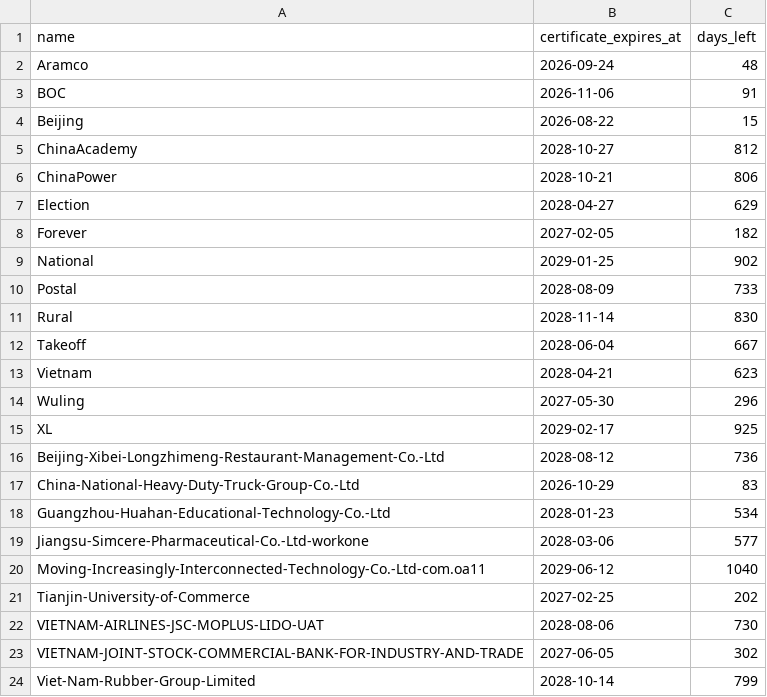
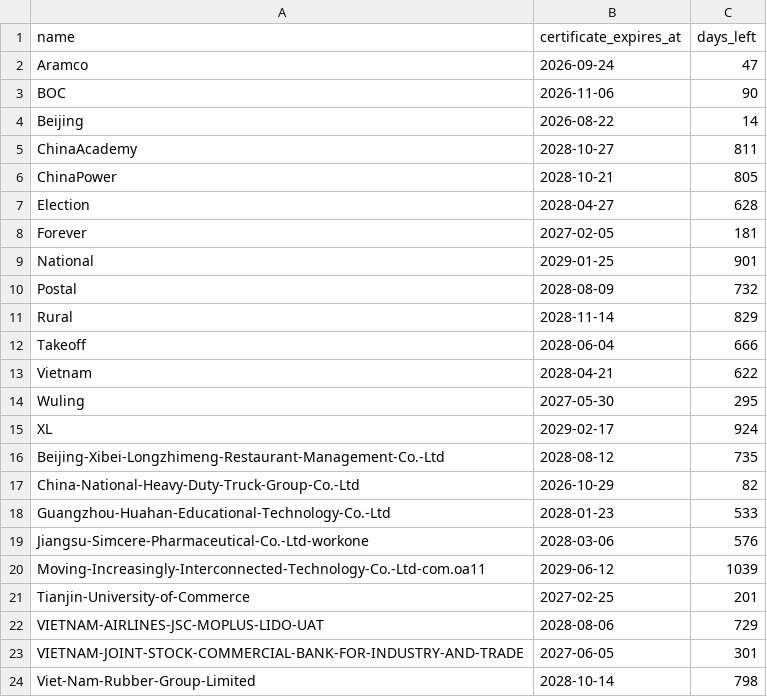
Before and after one commit to Classity-Real/SideInstaller, a TSV file: output/certificate-validity.tsv, drawn as a sheet.

```diff
--- a/output/certificate-validity.tsv
+++ b/output/certificate-validity.tsv
@@ -1,24 +1,24 @@
 name	certificate_expires_at	days_left
-Aramco	2026-09-24	48
-BOC	2026-11-06	91
-Beijing	2026-08-22	15
-ChinaAcademy	2028-10-27	812
-ChinaPower	2028-10-21	806
-Election	2028-04-27	629
-Forever	2027-02-05	182
-National	2029-01-25	902
-Postal	2028-08-09	733
-Rural	2028-11-14	830
-Takeoff	2028-06-04	667
-Vietnam	2028-04-21	623
-Wuling	2027-05-30	296
-XL	2029-02-17	925
-Beijing-Xibei-Longzhimeng-Restaurant-Management-Co.-Ltd	2028-08-12	736
-China-National-Heavy-Duty-Truck-Group-Co.-Ltd	2026-10-29	83
-Guangzhou-Huahan-Educational-Technology-Co.-Ltd	2028-01-23	534
-Jiangsu-Simcere-Pharmaceutical-Co.-Ltd-workone	2028-03-06	577
-Moving-Increasingly-Interconnected-Technology-Co.-Ltd-com.oa11	2029-06-12	1040
-Tianjin-University-of-Commerce	2027-02-25	202
-VIETNAM-AIRLINES-JSC-MOPLUS-LIDO-UAT	2028-08-06	730
-VIETNAM-JOINT-STOCK-COMMERCIAL-BANK-FOR-INDUSTRY-AND-TRADE	2027-06-05	302
-Viet-Nam-Rubber-Group-Limited	2028-10-14	799
+Aramco	2026-09-24	47
+BOC	2026-11-06	90
+Beijing	2026-08-22	14
+ChinaAcademy	2028-10-27	811
+ChinaPower	2028-10-21	805
+Election	2028-04-27	628
+Forever	2027-02-05	181
+National	2029-01-25	901
+Postal	2028-08-09	732
+Rural	2028-11-14	829
+Takeoff	2028-06-04	666
+Vietnam	2028-04-21	622
+Wuling	2027-05-30	295
+XL	2029-02-17	924
+Beijing-Xibei-Longzhimeng-Restaurant-Management-Co.-Ltd	2028-08-12	735
+China-National-Heavy-Duty-Truck-Group-Co.-Ltd	2026-10-29	82
+Guangzhou-Huahan-Educational-Technology-Co.-Ltd	2028-01-23	533
+Jiangsu-Simcere-Pharmaceutical-Co.-Ltd-workone	2028-03-06	576
+Moving-Increasingly-Interconnected-Technology-Co.-Ltd-com.oa11	2029-06-12	1039
+Tianjin-University-of-Commerce	2027-02-25	201
+VIETNAM-AIRLINES-JSC-MOPLUS-LIDO-UAT	2028-08-06	729
+VIETNAM-JOINT-STOCK-COMMERCIAL-BANK-FOR-INDUSTRY-AND-TRADE	2027-06-05	301
+Viet-Nam-Rubber-Group-Limited	2028-10-14	798
```
Also changed, not shown: 24 other files.
